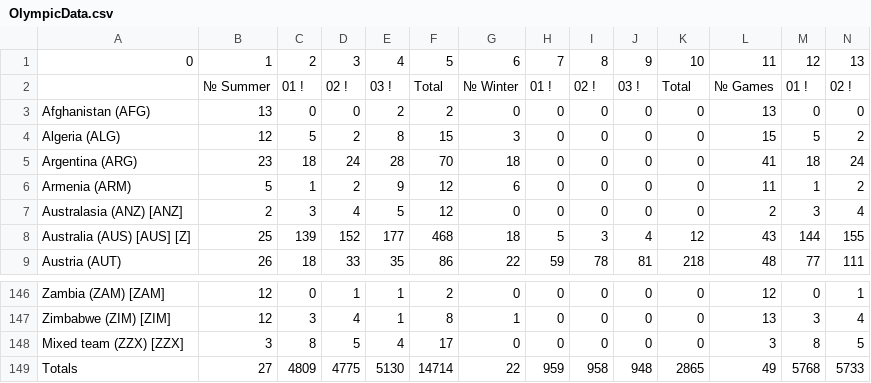
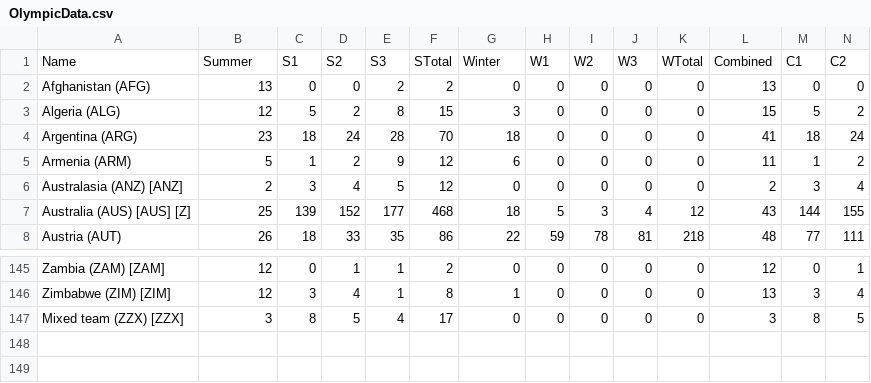
Before and after one commit to EverettButtars/OlympicDataAnalysis, a CSV file: data/OlympicData.csv, drawn as a sheet; only a part is shown, gaps mark what is left out; removed rows and columns are numbered as before the commit, all else as after; rows hold the shown columns only; the diff names each change by its address in the sheet, - before the commit and + after, or states it on an @@ line.

```diff
--- a/data/OlympicData.csv
+++ b/data/OlympicData.csv
-row 1: 0 | 1 | 2 | 3 | 4 | 5 | 6 | 7 | 8 | 9 | 10 | 11 | 12 | 13
-row 2:  | № Summer | 01 ! | 02 ! | 03 ! | Total | № Winter | 01 ! | 02 ! | 03 ! | Total | № Games | 01 ! | 02 !
+row 1: Name | Summer | S1 | S2 | S3 | STotal | Winter | W1 | W2 | W3 | WTotal | Combined | C1 | C2
-row 149: Totals | 27 | 4809 | 4775 | 5130 | 14714 | 22 | 959 | 958 | 948 | 2865 | 49 | 5768 | 5733
```
Also changed, not shown: 2 other files.
